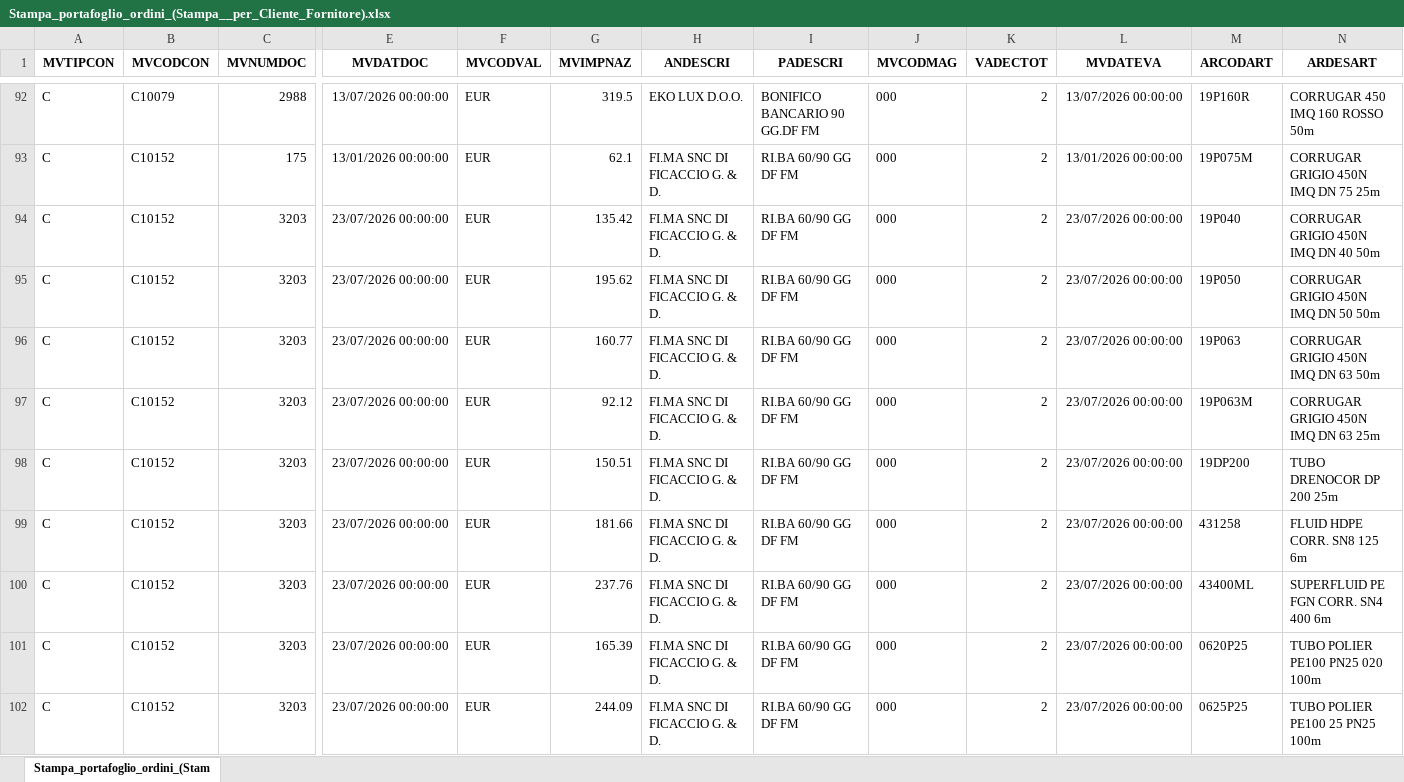
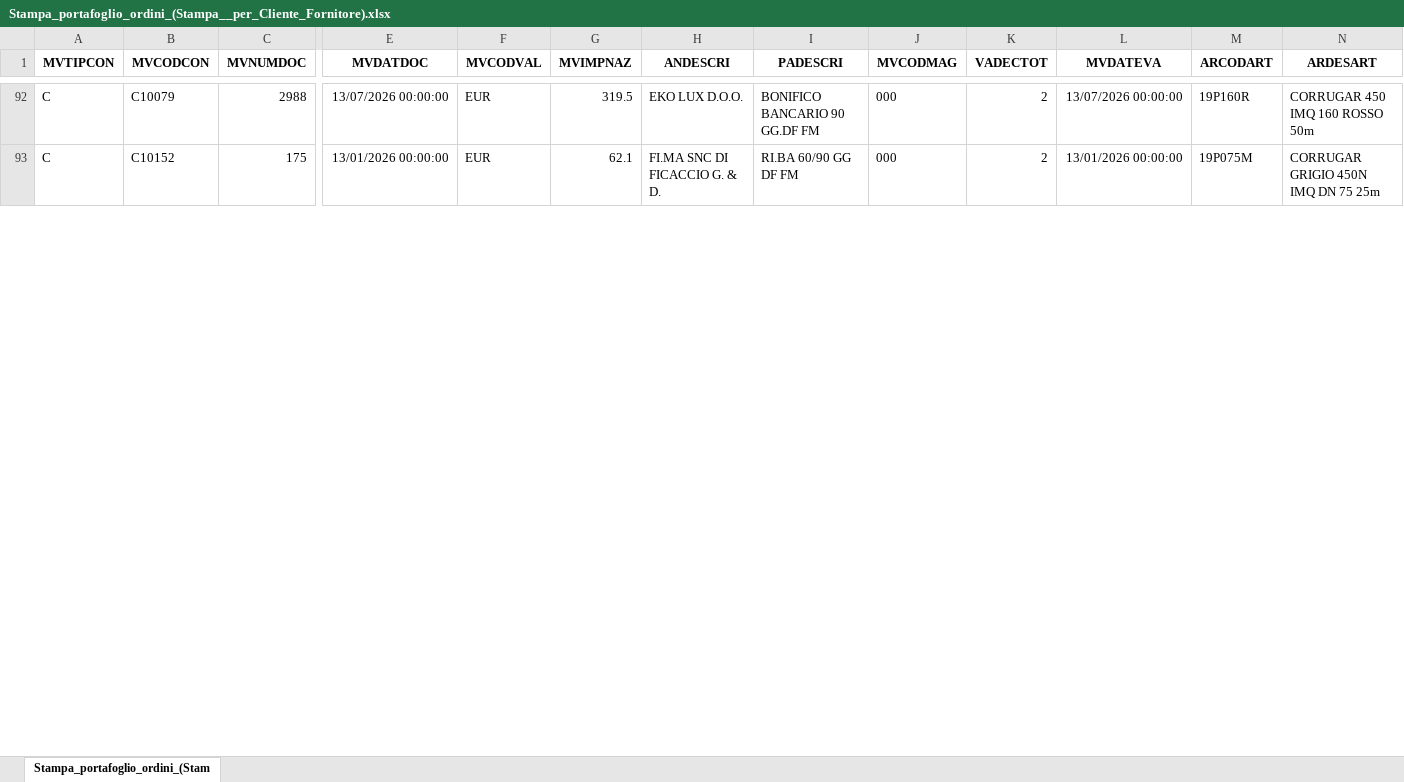
Before and after one commit to Riccini/giacenze-magazzino, an Excel workbook: Stampa_portafoglio_ordini_(Stampa__per_Cliente_Fornitore).xlsx, sheet Stampa_portafoglio_ordini_(Stam, drawn as a sheet; only a part is shown, gaps mark what is left out; values as stored, in another font and other column widths than the file's, no borders; removed rows and columns are numbered as before the commit, all else as after; rows hold the shown columns only; the diff covers the shown part only; the diff names each change by its address in the sheet, - before the commit and + after, or states it on an @@ line.

Commit message:
Aggiornamento automatico 30/07/2026 08:57

```diff
--- a/Stampa_portafoglio_ordini_(Stampa__per_Cliente_Fornitore).xlsx (sheet Stampa_portafoglio_ordini_(Stam)
+++ b/Stampa_portafoglio_ordini_(Stampa__per_Cliente_Fornitore).xlsx (sheet Stampa_portafoglio_ordini_(Stam)
-row 94: C | C10152 | 3203 | 23/07/2026 00:00:00 | EUR | 135.42 | FI.MA SNC DI FICACCIO G. & D. | RI.BA 60/90 GG DF FM | 000 | 2 | 23/07/2026 00:00:00 | 19P040 | CORRUGAR GRIGIO 450N IMQ DN 40 50m
-row 95: C | C10152 | 3203 | 23/07/2026 00:00:00 | EUR | 195.62 | FI.MA SNC DI FICACCIO G. & D. | RI.BA 60/90 GG DF FM | 000 | 2 | 23/07/2026 00:00:00 | 19P050 | CORRUGAR GRIGIO 450N IMQ DN 50 50m
-row 96: C | C10152 | 3203 | 23/07/2026 00:00:00 | EUR | 160.77 | FI.MA SNC DI FICACCIO G. & D. | RI.BA 60/90 GG DF FM | 000 | 2 | 23/07/2026 00:00:00 | 19P063 | CORRUGAR GRIGIO 450N IMQ DN 63 50m
-row 97: C | C10152 | 3203 | 23/07/2026 00:00:00 | EUR | 92.12 | FI.MA SNC DI FICACCIO G. & D. | RI.BA 60/90 GG DF FM | 000 | 2 | 23/07/2026 00:00:00 | 19P063M | CORRUGAR GRIGIO 450N IMQ DN 63 25m
-row 98: C | C10152 | 3203 | 23/07/2026 00:00:00 | EUR | 150.51 | FI.MA SNC DI FICACCIO G. & D. | RI.BA 60/90 GG DF FM | 000 | 2 | 23/07/2026 00:00:00 | 19DP200 | TUBO DRENOCOR DP 200 25m
-row 99: C | C10152 | 3203 | 23/07/2026 00:00:00 | EUR | 181.66 | FI.MA SNC DI FICACCIO G. & D. | RI.BA 60/90 GG DF FM | 000 | 2 | 23/07/2026 00:00:00 | 431258 | FLUID HDPE CORR. SN8 125 6m
-row 100: C | C10152 | 3203 | 23/07/2026 00:00:00 | EUR | 237.76 | FI.MA SNC DI FICACCIO G. & D. | RI.BA 60/90 GG DF FM | 000 | 2 | 23/07/2026 00:00:00 | 43400ML | SUPERFLUID PE FGN CORR. SN4 400 6m
-row 101: C | C10152 | 3203 | 23/07/2026 00:00:00 | EUR | 165.39 | FI.MA SNC DI FICACCIO G. & D. | RI.BA 60/90 GG DF FM | 000 | 2 | 23/07/2026 00:00:00 | 0620P25 | TUBO POLIER PE100 PN25 020 100m
-row 102: C | C10152 | 3203 | 23/07/2026 00:00:00 | EUR | 244.09 | FI.MA SNC DI FICACCIO G. & D. | RI.BA 60/90 GG DF FM | 000 | 2 | 23/07/2026 00:00:00 | 0625P25 | TUBO POLIER PE100 25 PN25 100m
```
Also changed, not shown: 26 added rows, 40 removed rows and 15 edited cells elsewhere in this sheet.
